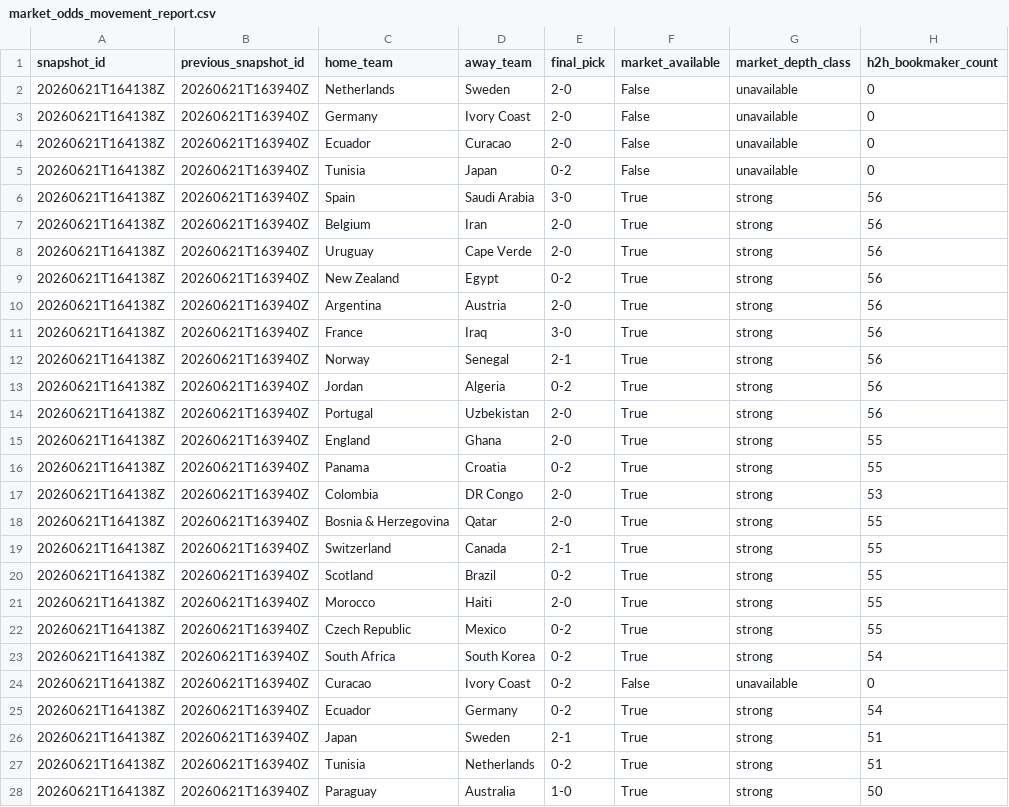
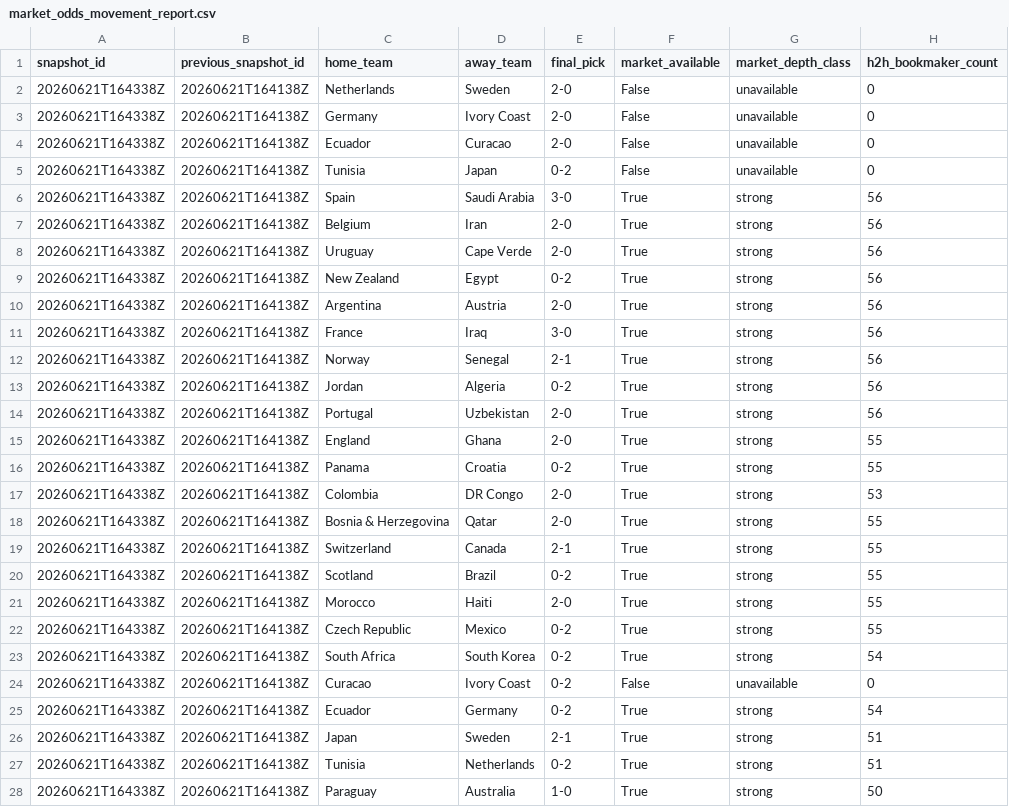
Before and after one commit to daniedorfling18-maker/Claude, a CSV file: outputs/market_odds_history/market_odds_movement_report.csv, drawn as a sheet; only a part is shown; the diff covers the shown part only; the diff names each change by its address in the sheet, - before the commit and + after, or states it on an @@ line.

```diff
--- a/outputs/market_odds_history/market_odds_movement_report.csv
+++ b/outputs/market_odds_history/market_odds_movement_report.csv
-A2:A28 (snapshot_id): 20260621T164138Z
+A2:A28 (snapshot_id): 20260621T164338Z
-B2:B28 (previous_snapshot_id): 20260621T163940Z
+B2:B28 (previous_snapshot_id): 20260621T164138Z
```
Also changed, not shown: 26 edited cells elsewhere in this file, outputs/market_odds_history/market_odds_snapshot_current.csv, 14 other files.
